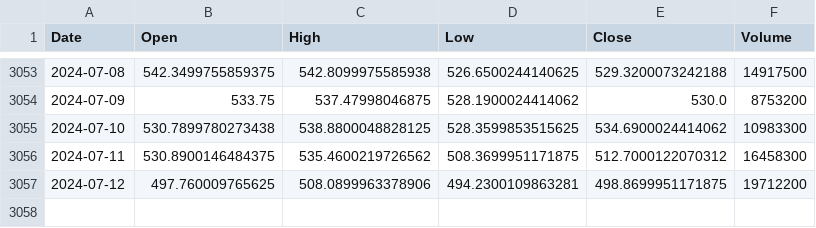
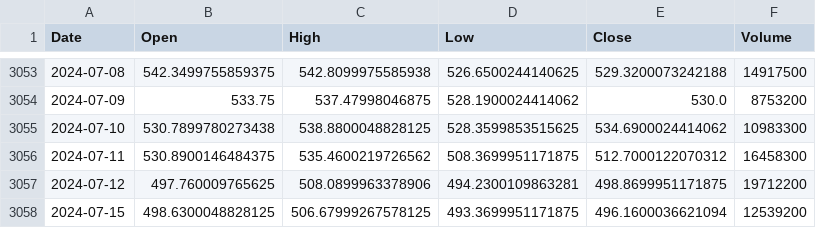
Before and after one commit to heqqqqx/EmpiricalFinancial, a CSV file: data/META_historical_data.csv, drawn as a sheet; only a part is shown, gaps mark what is left out.

```diff
--- a/data/META_historical_data.csv
+++ b/data/META_historical_data.csv
@@ -3057 +3057,2 @@ Date,Open,High,Low,Close,Volume
 2024-07-12,497.760009765625,508.0899963378906,494.2300109863281,498.8699951171875,19712200
+2024-07-15,498.6300048828125,506.67999267578125,493.3699951171875,496.1600036621094,12539200
```
Also changed, not shown: data/AAPL_historical_data.csv, data/AMZN_historical_data.csv, 17 other files.
